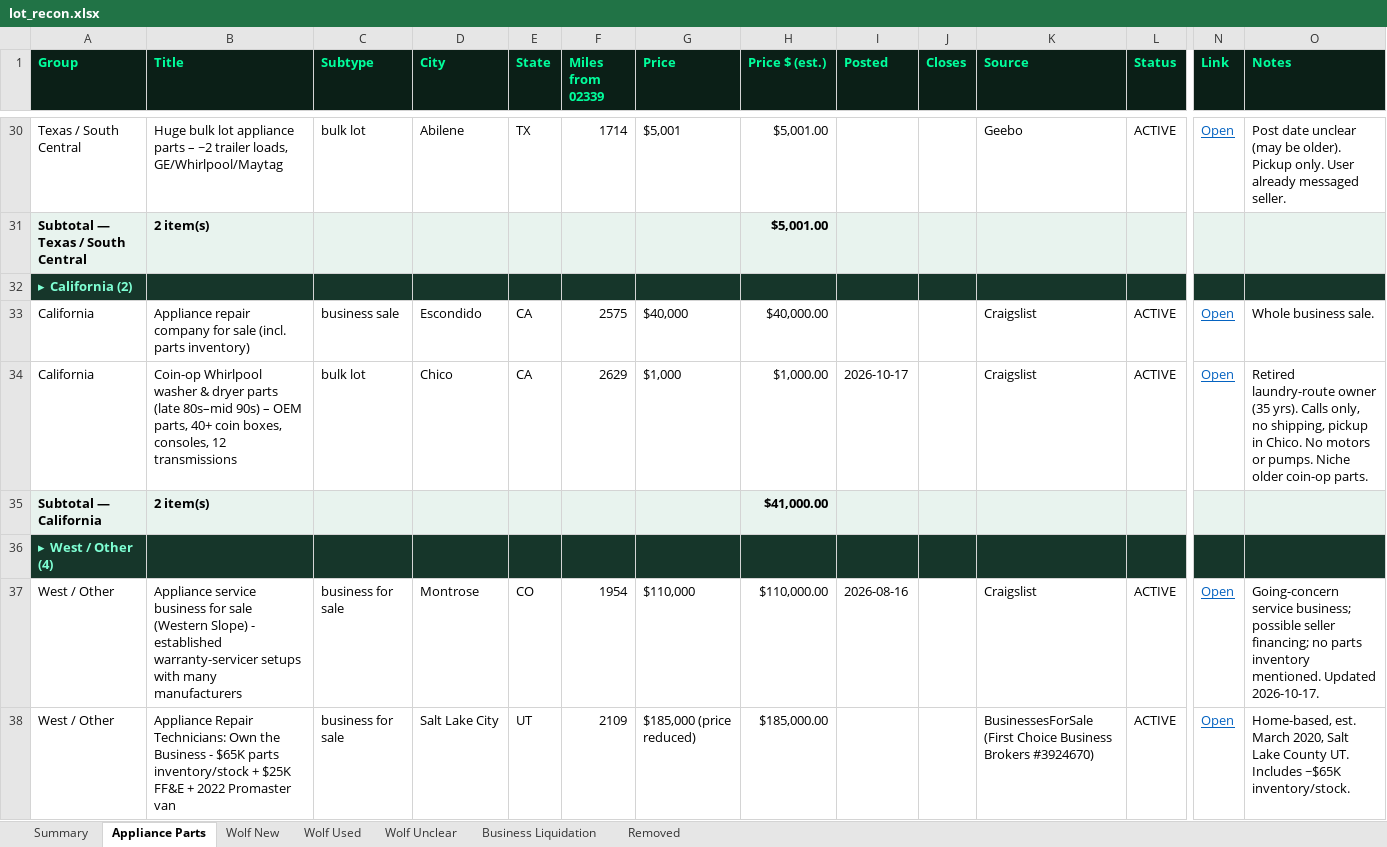
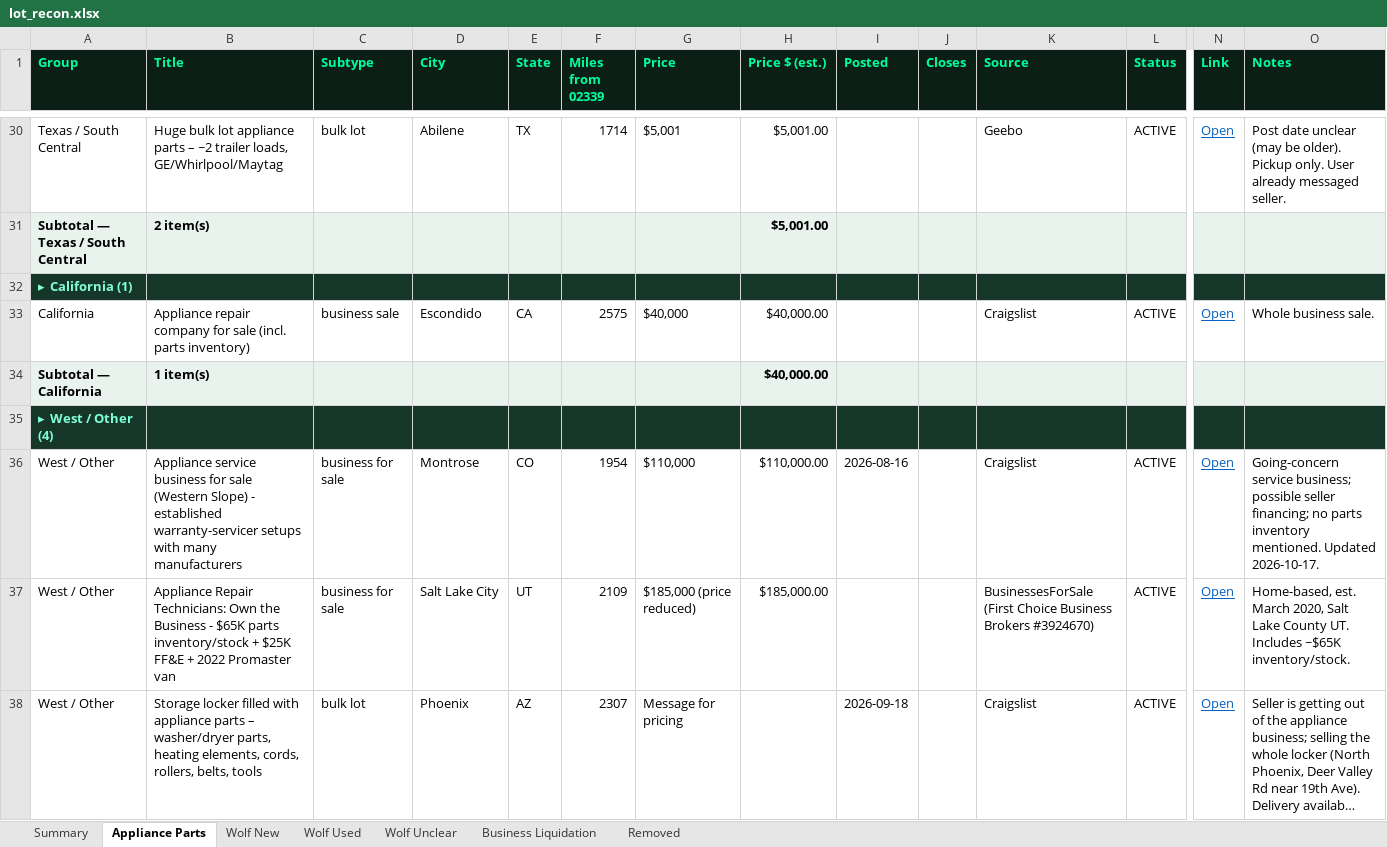
Before and after one commit to theequipmentpark/lot-recon, an Excel workbook: lot_recon.xlsx, sheet Appliance Parts, drawn as a sheet; only a part is shown, gaps mark what is left out; the shorter side is filled out with more unchanged rows; long unchanged cells end in …; values as stored, in another font and other column widths than the file's, no borders; removed rows and columns are numbered as before the commit, all else as after; rows hold the shown columns only; the diff names each change by its address in the sheet, - before the commit and + after, or states it on an @@ line.

Commit message:
Oct 27 AM: remove ap-019 (Chico CA coin-op Whirlpool parts, CL deleted by author, 410) (312 active)

```diff
--- a/lot_recon.xlsx (sheet Appliance Parts)
+++ b/lot_recon.xlsx (sheet Appliance Parts)
-A32 (Group): ▸ California (2)
+A32 (Group): ▸ California (1)
-row 34: California | Coin-op Whirlpool washer & dryer parts (late 80s–mid 90s) – OEM parts, 40+ coin boxes, consoles, 12 transmissions | bulk lot | Chico | CA | 2629 | $1,000 | $1,000.00 | 2026-10-17 |  | Craigslist | ACTIVE | Open | Retired laundry-route owner (35 yrs). Calls only, no shipping, pickup in Chico. No motors or pumps. Niche older coin-op parts.
-B34 (Title): 2 item(s)
+B34 (Title): 1 item(s)
-H34 (Price $ (est.)): $41,000.00
+H34 (Price $ (est.)): $40,000.00
```
Also changed, not shown: sheet Removed, sheet Summary, 1 other file.
